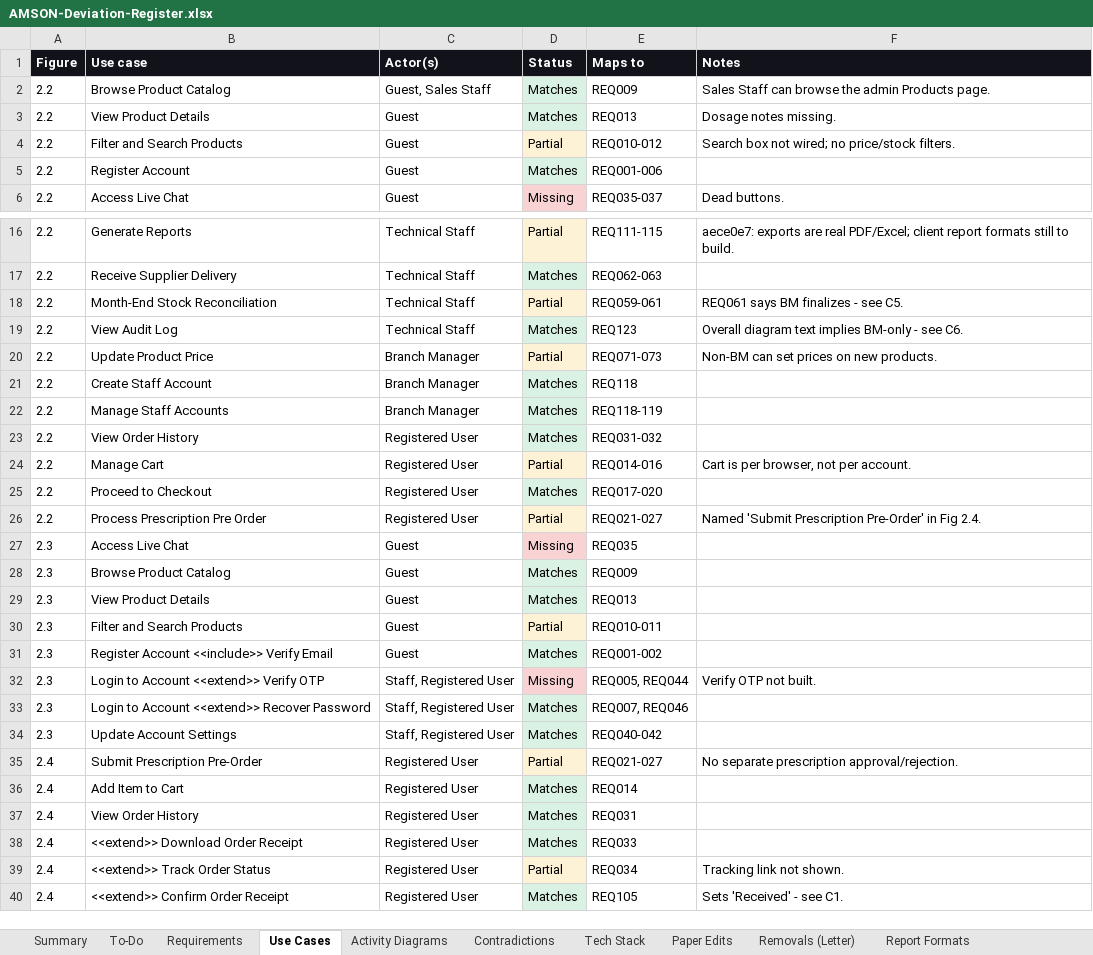
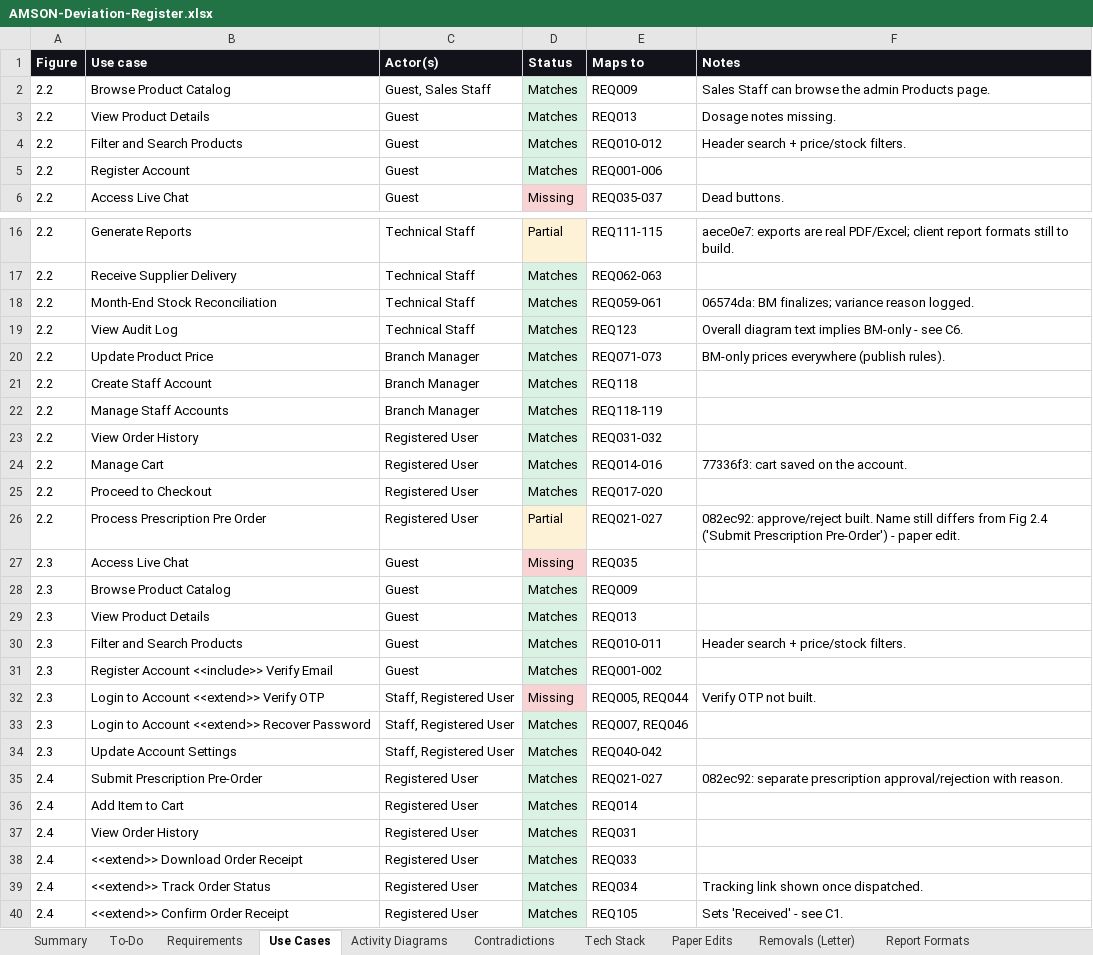
Before and after one commit to phobiaax/Amson, an Excel workbook: docs/AMSON-Deviation-Register.xlsx, sheet Use Cases, drawn as a sheet; only a part is shown, gaps mark what is left out; values as stored, in another font and other column widths than the file's, no borders; the diff covers the shown part only; the diff names each change by its address in the sheet, - before the commit and + after, or states it on an @@ line.

```diff
--- a/docs/AMSON-Deviation-Register.xlsx (sheet Use Cases)
+++ b/docs/AMSON-Deviation-Register.xlsx (sheet Use Cases)
-D4 (Status): Partial
+D4 (Status): Matches
-D4 fill: #FDF1D6
+D4 fill: #D9F2E3
-F4 (Notes): Search box not wired; no price/stock filters.
+F4 (Notes): Header search + price/stock filters.
-D18 (Status): Partial
+D18 (Status): Matches
-D18 fill: #FDF1D6
+D18 fill: #D9F2E3
-F18 (Notes): REQ061 says BM finalizes - see C5.
+F18 (Notes): 06574da: BM finalizes; variance reason logged.
-D20 (Status): Partial
+D20 (Status): Matches
-D20 fill: #FDF1D6
+D20 fill: #D9F2E3
-F20 (Notes): Non-BM can set prices on new products.
+F20 (Notes): BM-only prices everywhere (publish rules).
-D24 (Status): Partial
+D24 (Status): Matches
-D24 fill: #FDF1D6
+D24 fill: #D9F2E3
-F24 (Notes): Cart is per browser, not per account.
+F24 (Notes): 77336f3: cart saved on the account.
-F26 (Notes): Named 'Submit Prescription Pre-Order' in Fig 2.4.
+F26 (Notes): 082ec92: approve/reject built. Name still differs from Fig 2.4 ('Submit Prescription Pre-Order') - paper edit.
-D30 (Status): Partial
+D30 (Status): Matches
-D30 fill: #FDF1D6
+D30 fill: #D9F2E3
-F30 (Notes): (empty)
+F30 (Notes): Header search + price/stock filters.
-D35 (Status): Partial
+D35 (Status): Matches
-D35 fill: #FDF1D6
+D35 fill: #D9F2E3
-F35 (Notes): No separate prescription approval/rejection.
+F35 (Notes): 082ec92: separate prescription approval/rejection with reason.
-D39 (Status): Partial
+D39 (Status): Matches
-D39 fill: #FDF1D6
+D39 fill: #D9F2E3
-F39 (Notes): Tracking link not shown.
+F39 (Notes): Tracking link shown once dispatched.
```
Also changed, not shown: 8 edited cells and cell formats elsewhere in this sheet, sheet Requirements, sheet To-Do, sheet Activity Diagrams.
